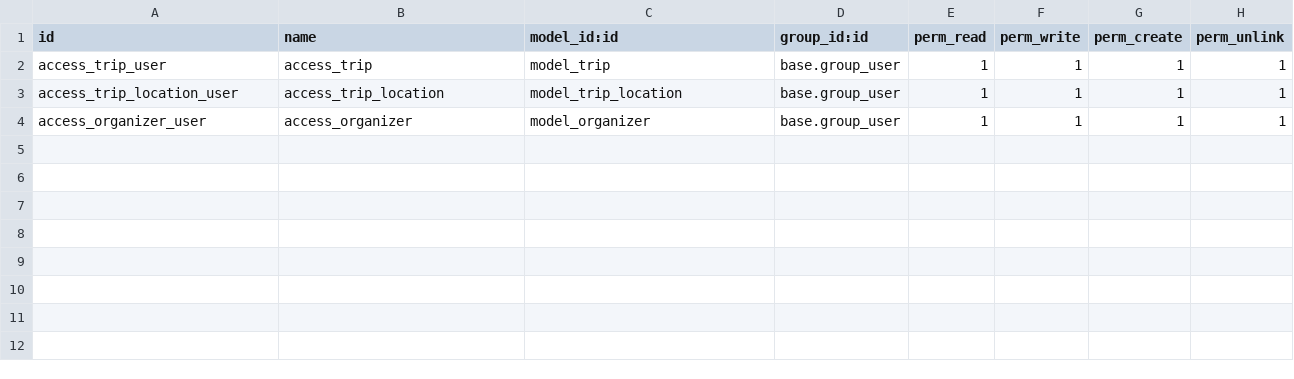
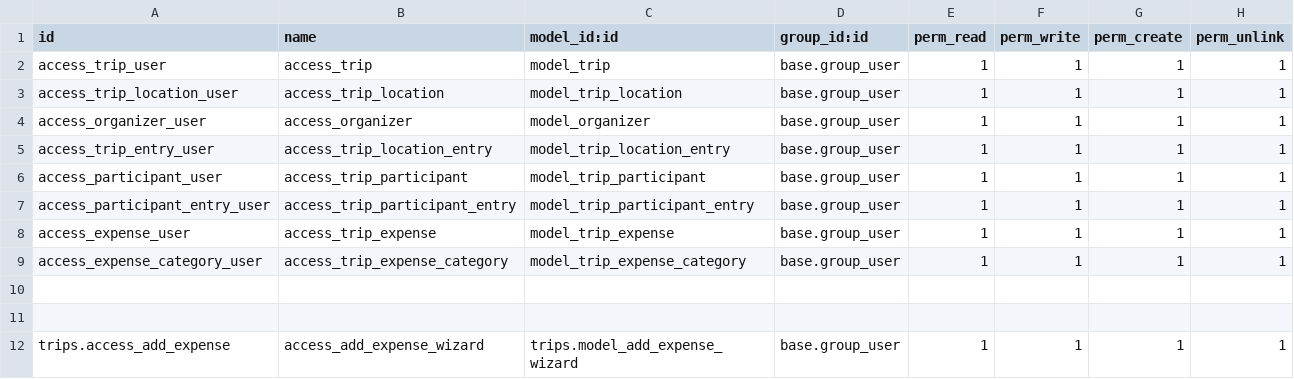
Before and after one commit to yagp-odoo/odoo-trip-app, a CSV file: trips/security/ir.model.access.csv, drawn as a sheet.

Commit message:
[ADD] trips: add expense-related functionality and views
- Added the ability to manage expenses in trips, including a wizard for adding expenses.
- Introduced participant views for better tracking and management of trip participants.
- Implemented expense categories for organizing and categorizing trip expenses.
- Updated organizer model to include currency information and allocated budget as a monetary field.
- Updated trip model to display organizer information, including email and allocated budget, on the trip form.
- Enhanced trip location views to include the cost per day information.
- Improved the organization of import statements in the `__init__.py` file.
- Adjusted the sequence of the Odoo module to ensure proper ordering.
- Updated and optimized various other models and views for better functionality and appearance.
- Removed unused and unnecessary files and images.

```diff
--- a/trips/security/ir.model.access.csv
+++ b/trips/security/ir.model.access.csv
@@ -4 +4,9 @@ access_trip_location_user,access_trip_location,model_trip_location,base.group_us
 access_organizer_user,access_organizer,model_organizer,base.group_user,1,1,1,1
+access_trip_entry_user,access_trip_location_entry,model_trip_location_entry,base.group_user,1,1,1,1
+access_participant_user,access_trip_participant,model_trip_participant,base.group_user,1,1,1,1
+access_participant_entry_user,access_trip_participant_entry,model_trip_participant_entry,base.group_user,1,1,1,1
+access_expense_user,access_trip_expense,model_trip_expense,base.group_user,1,1,1,1
+access_expense_category_user,access_trip_expense_category,model_trip_expense_category,base.group_user,1,1,1,1
+
+
+trips.access_add_expense,access_add_expense_wizard,trips.model_add_expense_wizard,base.group_user,1,1,1,1
```
Also changed, not shown: 29 other files.
